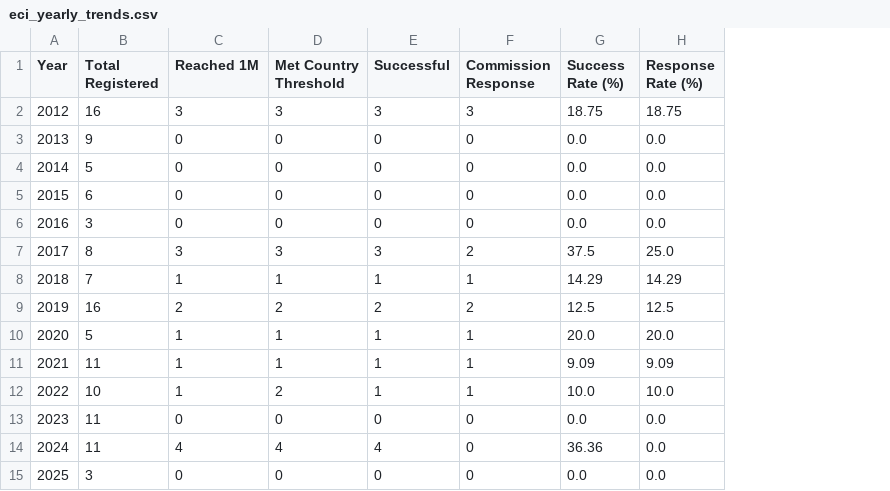
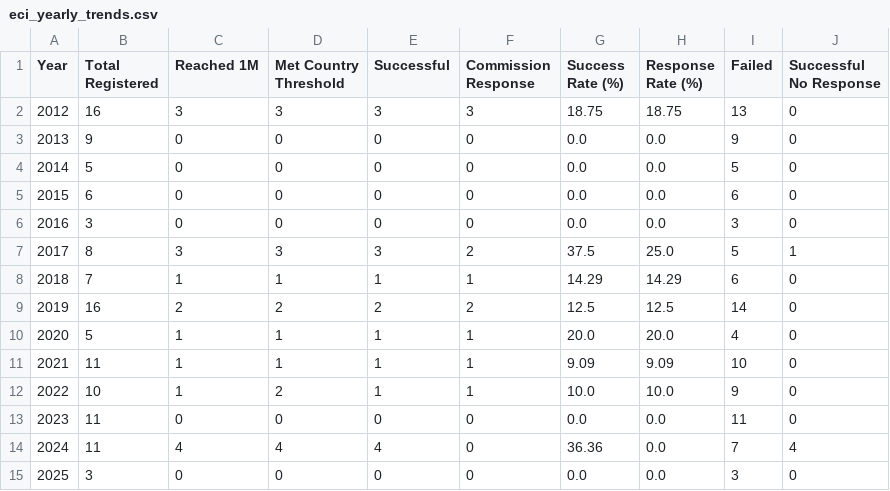
Before and after one commit to Luk-kar/eu-citizens-initiatives-tracker, a CSV file: ECI_initiatives/exploratory_data_analysis/initiatives_campaigns/eci_yearly_trends.csv, drawn as a sheet; the diff names each change by its address in the sheet, - before the commit and + after, or states it on an @@ line.

```diff
--- a/ECI_initiatives/exploratory_data_analysis/initiatives_campaigns/eci_yearly_trends.csv
+++ b/ECI_initiatives/exploratory_data_analysis/initiatives_campaigns/eci_yearly_trends.csv
+column I (Failed), rows 2-15: 13 | 9 | 5 | 6 | 3 | 5 | 6 | 14 | 4 | 10 | 9 | 11 | 7 | 3
+column J (Successful No Response), rows 2-15: 0 | 0 | 0 | 0 | 0 | 1 | 0 | 0 | 0 | 0 | 0 | 0 | 4 | 0
```
Also changed, not shown: ECI_initiatives/exploratory_data_analysis/initiatives_campaigns/eci_analysis_enhanced.csv, ECI_initiatives/exploratory_data_analysis/initiatives_campaigns/eci_policy_area_analysis.csv, 2 other files.
